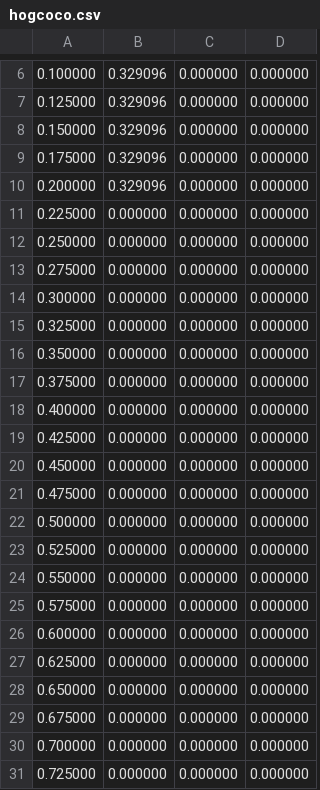
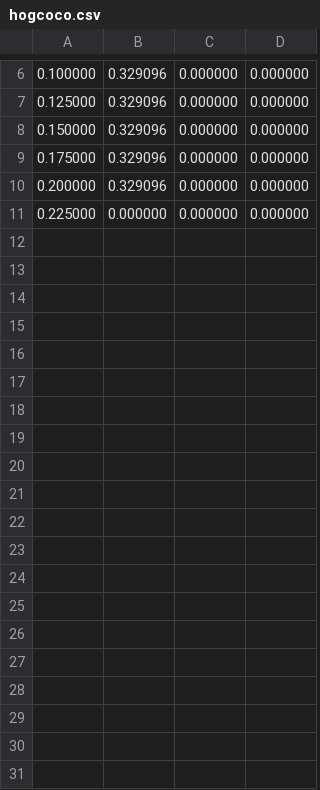
Before and after one commit to GiulliMo/TeX-Projekt-Master, a CSV file: Master/Bilder/hogcoco.csv, drawn as a sheet; only a part is shown, gaps mark what is left out; the diff covers the shown part only; the diff names each change by its address in the sheet, - before the commit and + after, or states it on an @@ line.

```diff
--- a/Master/Bilder/hogcoco.csv
+++ b/Master/Bilder/hogcoco.csv
-row 12: 0.250000 | 0.000000 | 0.000000 | 0.000000
-row 13: 0.275000 | 0.000000 | 0.000000 | 0.000000
-row 14: 0.300000 | 0.000000 | 0.000000 | 0.000000
-row 15: 0.325000 | 0.000000 | 0.000000 | 0.000000
-row 16: 0.350000 | 0.000000 | 0.000000 | 0.000000
-row 17: 0.375000 | 0.000000 | 0.000000 | 0.000000
-row 18: 0.400000 | 0.000000 | 0.000000 | 0.000000
-row 19: 0.425000 | 0.000000 | 0.000000 | 0.000000
-row 20: 0.450000 | 0.000000 | 0.000000 | 0.000000
-row 21: 0.475000 | 0.000000 | 0.000000 | 0.000000
-row 22: 0.500000 | 0.000000 | 0.000000 | 0.000000
-row 23: 0.525000 | 0.000000 | 0.000000 | 0.000000
-row 24: 0.550000 | 0.000000 | 0.000000 | 0.000000
-row 25: 0.575000 | 0.000000 | 0.000000 | 0.000000
-row 26: 0.600000 | 0.000000 | 0.000000 | 0.000000
-row 27: 0.625000 | 0.000000 | 0.000000 | 0.000000
-row 28: 0.650000 | 0.000000 | 0.000000 | 0.000000
-row 29: 0.675000 | 0.000000 | 0.000000 | 0.000000
-row 30: 0.700000 | 0.000000 | 0.000000 | 0.000000
-row 31: 0.725000 | 0.000000 | 0.000000 | 0.000000
```
Also changed, not shown: 11 removed rows elsewhere in this file, Master/Bilder/hog.csv, 37 other files.
